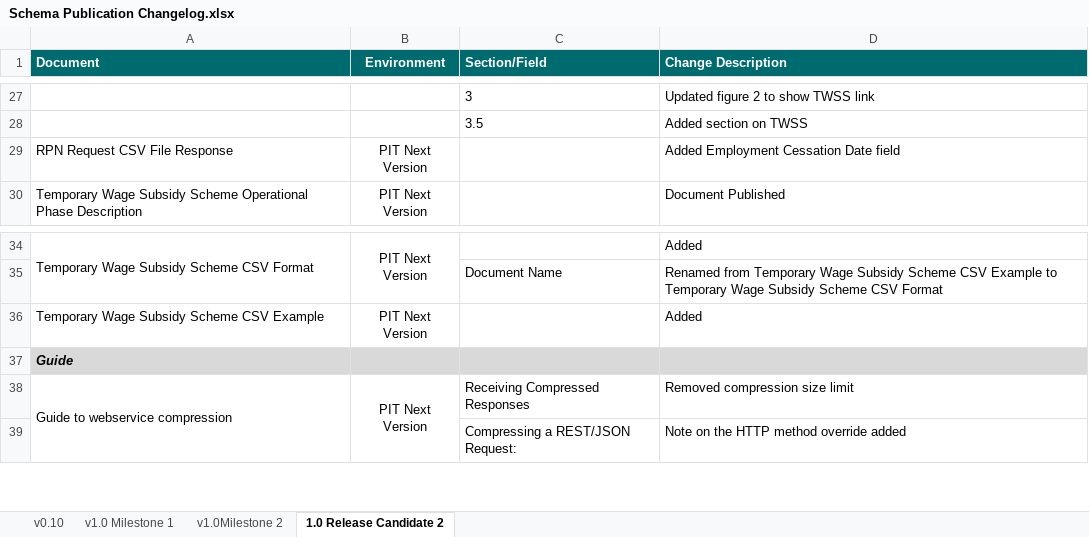
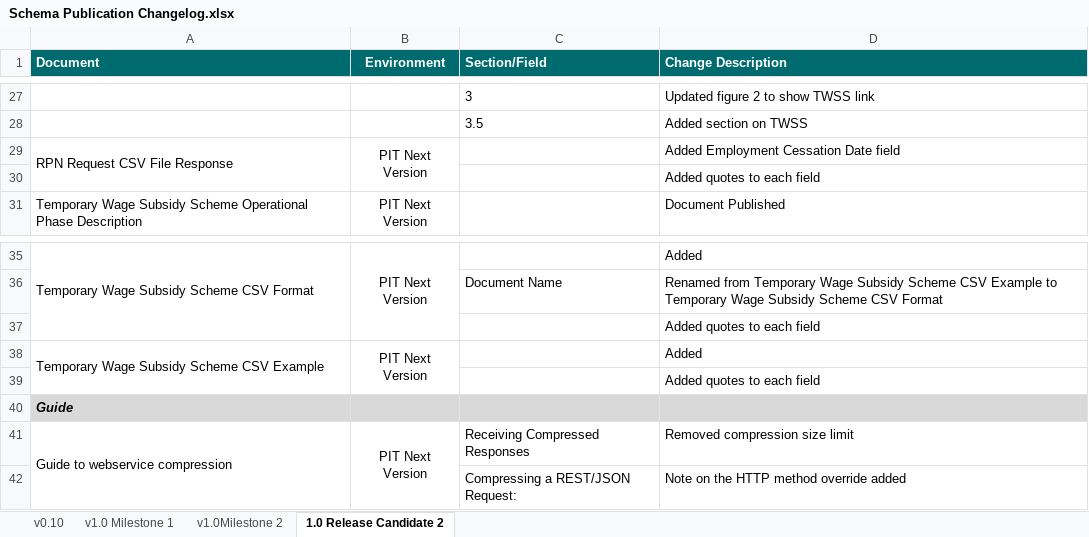
Before and after one commit to revenue-ie/paye-employers-documentation, an Excel workbook: PIT4/Schema Publication Changelog.xlsx, sheet 1.0 Release Candidate 2, drawn as a sheet; only a part is shown, gaps mark what is left out; values as stored, in another font and other column widths than the file's, no borders; addresses are those after the commit; the diff names each change by its address in the sheet, - before the commit and + after, or states it on an @@ line.

```diff
--- a/PIT4/Schema Publication Changelog.xlsx (sheet 1.0 Release Candidate 2)
+++ b/PIT4/Schema Publication Changelog.xlsx (sheet 1.0 Release Candidate 2)
+A29:A30 merged
+B29:B30 merged
+row 30:  |  |  | Added quotes to each field
+row 37:  |  |  | Added quotes to each field
+A38:A39 merged
+B38:B39 merged
+row 39:  |  |  | Added quotes to each field
```
Also changed, not shown: PIT3/Schema Publication Changelog.xlsx, 7 other files.
